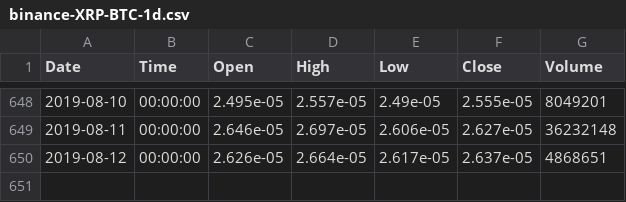
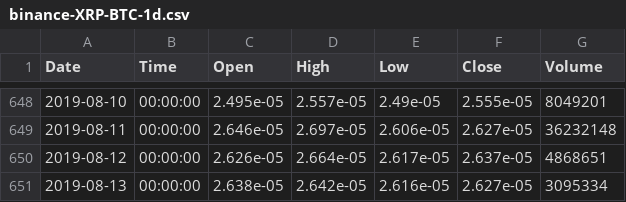
Before and after one commit to Bincentive/TradingData, a CSV file: Binance/BTC/binance-XRP-BTC-1d.csv, drawn as a sheet; only a part is shown, gaps mark what is left out; the diff names each change by its address in the sheet, - before the commit and + after, or states it on an @@ line.

```diff
--- a/Binance/BTC/binance-XRP-BTC-1d.csv
+++ b/Binance/BTC/binance-XRP-BTC-1d.csv
+row 651: 2019-08-13 | 00:00:00 | 2.638e-05 | 2.642e-05 | 2.616e-05 | 2.627e-05 | 3095334
```
Also changed, not shown: Binance/BTC/binance-ADA-BTC-1d.csv, Binance/BTC/binance-BCH-BTC-1d.csv, 3 other files.
